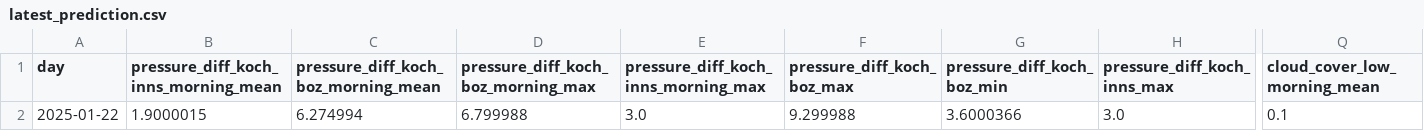
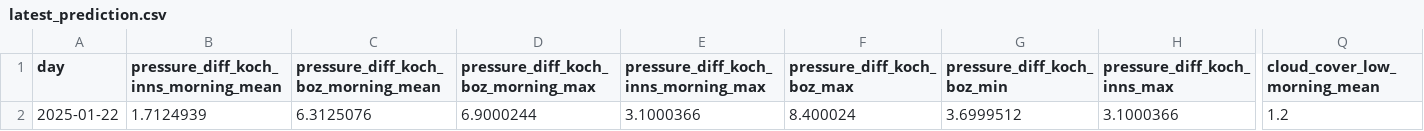
Before and after one commit to christian-fey/Koechelt_der_Kochel, a CSV file: latest_prediction.csv, drawn as a sheet; only a part is shown, gaps mark what is left out; the diff covers the shown part only; the diff names each change by its address in the sheet, - before the commit and + after, or states it on an @@ line.

```diff
--- a/latest_prediction.csv
+++ b/latest_prediction.csv
-B2: 1.9000015
+B2: 1.7124939
-C2: 6.274994
+C2: 6.3125076
-D2: 6.799988
+D2: 6.9000244
-E2: 3.0
+E2: 3.1000366
-F2 (pressure_diff_koch_boz_max): 9.299988
+F2 (pressure_diff_koch_boz_max): 8.400024
-G2 (pressure_diff_koch_boz_min): 3.6000366
+G2 (pressure_diff_koch_boz_min): 3.6999512
-H2 (pressure_diff_koch_inns_max): 3.0
+H2 (pressure_diff_koch_inns_max): 3.1000366
-Q2 (cloud_cover_low_morning_mean): 0.1
+Q2 (cloud_cover_low_morning_mean): 1.2
```
Also changed, not shown: 20 edited cells elsewhere in this file, 1 other file.
